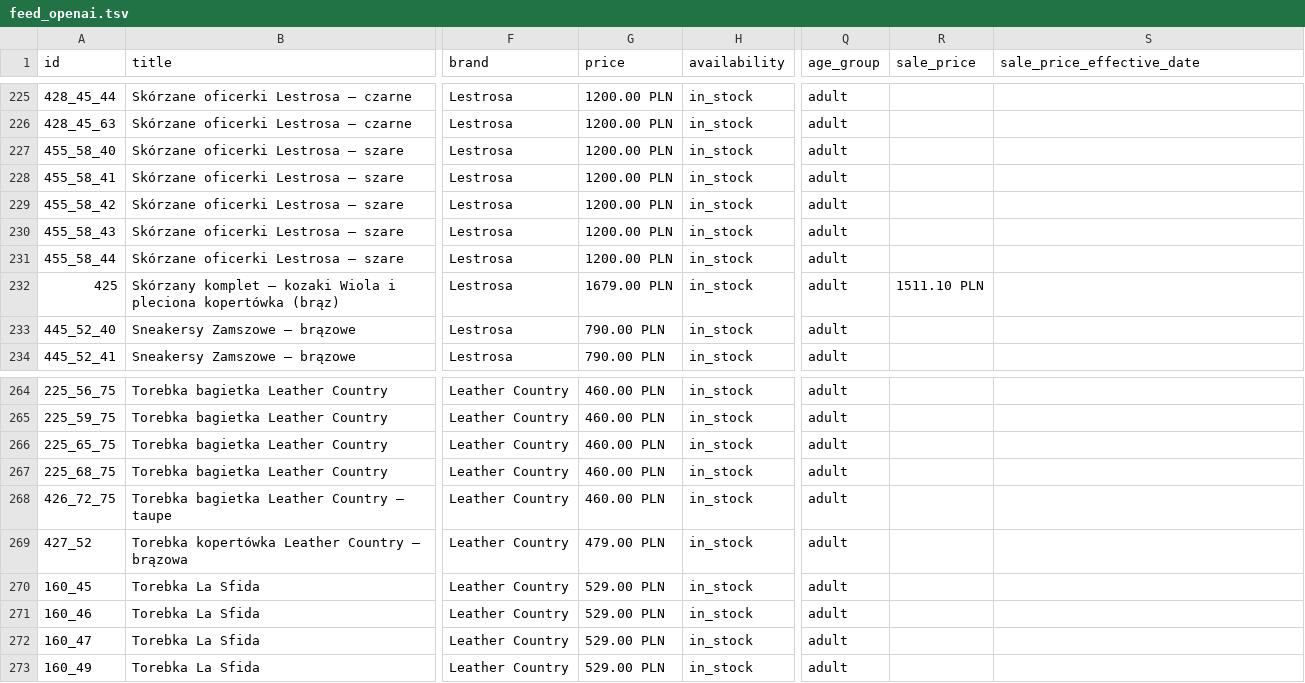
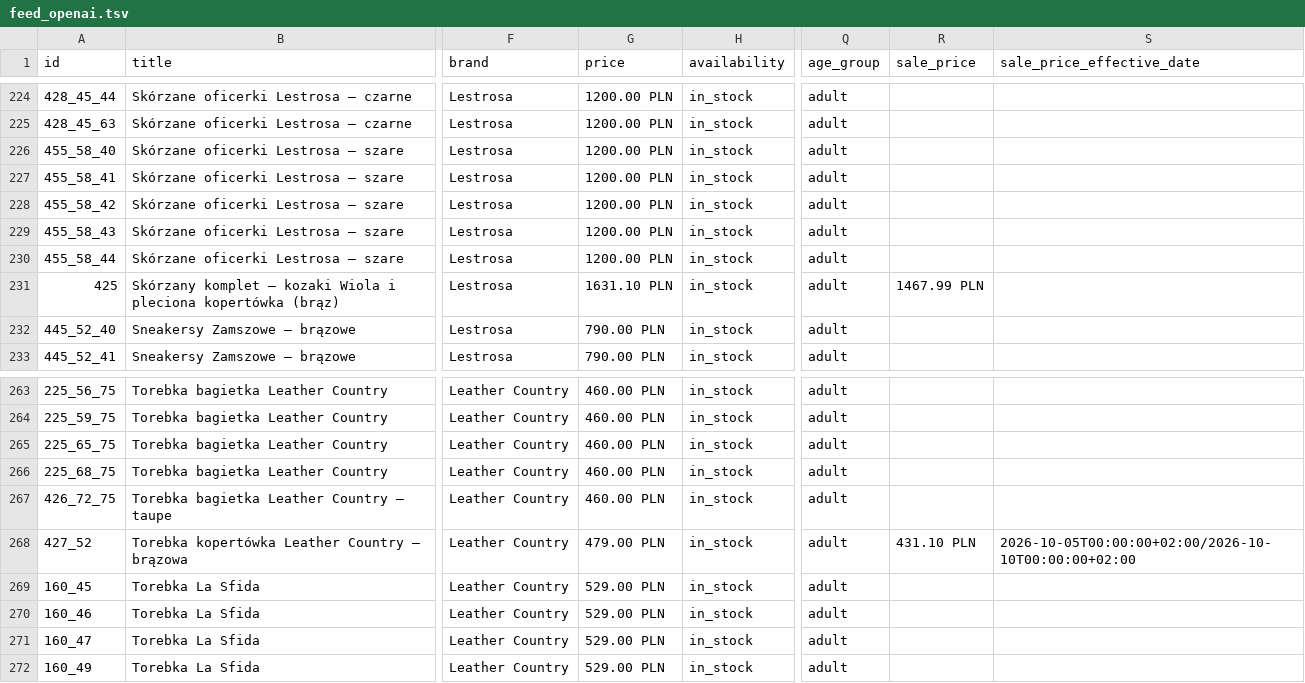
Before and after one commit to ANedbalski/italy-shop-feed-public, a TSV file: feed_openai.tsv, drawn as a sheet; only a part is shown, gaps mark what is left out; addresses are those after the commit; the diff covers the shown part only; the diff names each change by its address in the sheet, - before the commit and + after, or states it on an @@ line.

```diff
--- a/feed_openai.tsv
+++ b/feed_openai.tsv
-G231 (price): 1679.00 PLN
+G231 (price): 1631.10 PLN
-R231 (sale_price): 1511.10 PLN
+R231 (sale_price): 1467.99 PLN
-R268 (sale_price): (empty)
+R268 (sale_price): 431.10 PLN
-S268 (sale_price_effective_date): (empty)
+S268 (sale_price_effective_date): 2026-10-05T00:00:00+02:00/2026-10-10T00:00:00+02:00
```
Also changed, not shown: 1 removed row and 30 edited cells elsewhere in this file, feed_openai.csv, 2 other files.
